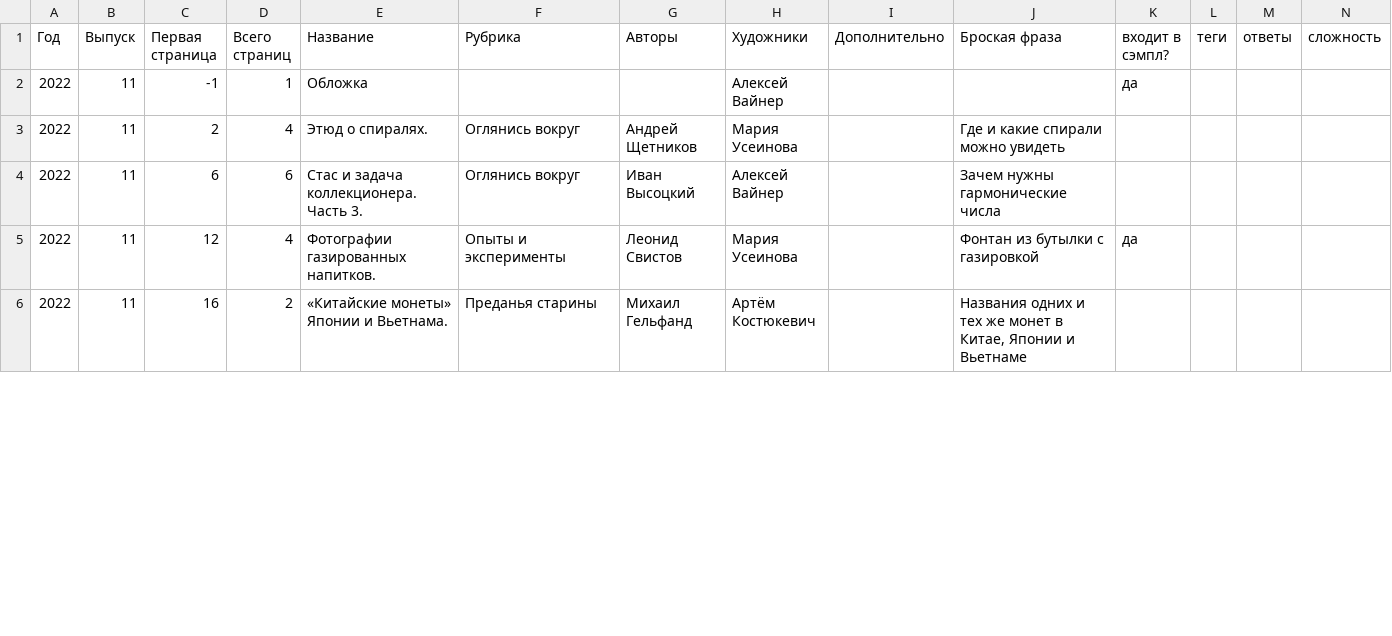
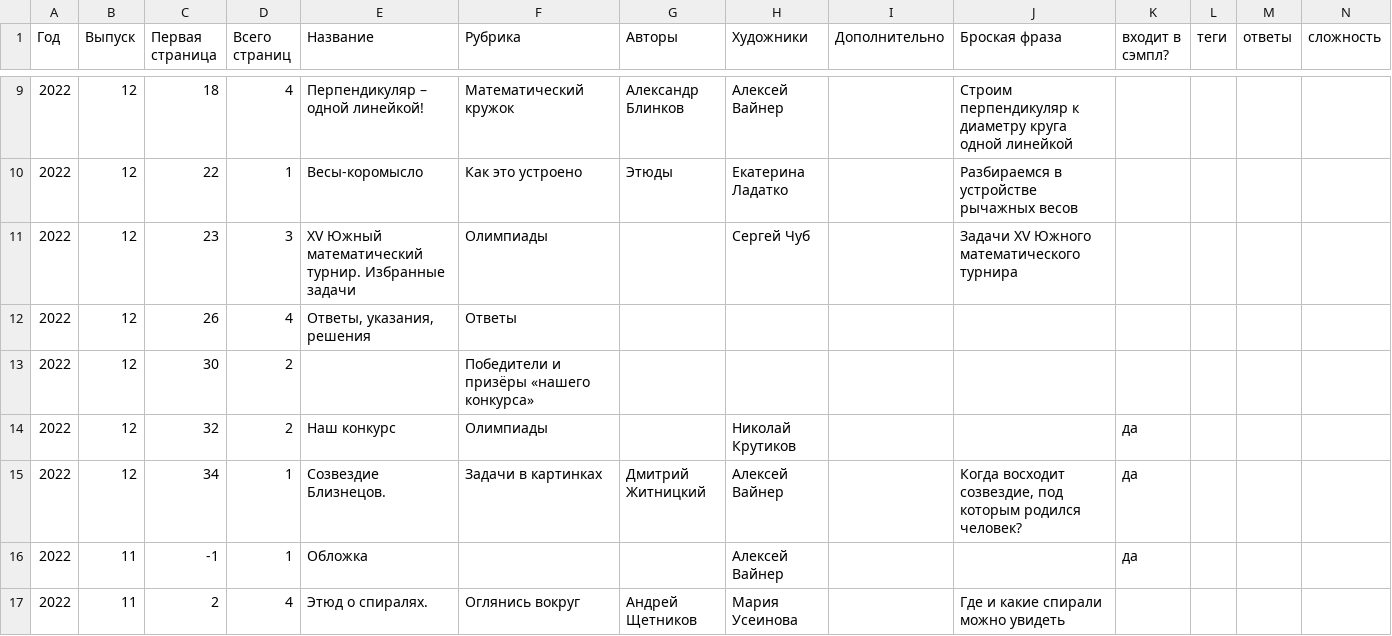
Before and after one commit to kvantik/hugo-kvantik, a CSV file: resources/csv/issues.csv, drawn as a sheet; only a part is shown, gaps mark what is left out; the shorter side is filled out with more unchanged rows; the diff covers the shown part only; the diff names each change by its address in the sheet, - before the commit and + after, or states it on an @@ line.

```diff
--- a/resources/csv/issues.csv
+++ b/resources/csv/issues.csv
+row 9: 2022 | 12 | 18 | 4 | Перпендикуляр – одной линейкой! | Математический кружок | Александр Блинков | Алексей Вайнер |  | Строим перпендикуляр к диаметру круга одной линейкой
+row 10: 2022 | 12 | 22 | 1 | Весы-коромысло | Как это устроено | Этюды | Екатерина Ладатко |  | Разбираемся в устройстве рычажных весов
+row 11: 2022 | 12 | 23 | 3 | XV Южный математический турнир. Избранные задачи | Олимпиады |  | Сергей Чуб |  | Задачи XV Южного математического турнира
+row 12: 2022 | 12 | 26 | 4 | Ответы, указания, решения | Ответы
+row 13: 2022 | 12 | 30 | 2 |  | Победители и призёры «нашего конкурса»
+row 14: 2022 | 12 | 32 | 2 | Наш конкурс | Олимпиады |  | Николай Крутиков |  |  | да
+row 15: 2022 | 12 | 34 | 1 | Созвездие Близнецов. | Задачи в картинках | Дмитрий Житницкий | Алексей Вайнер |  | Когда восходит созвездие, под которым родился человек? | да
```
Also changed, not shown: 7 added rows and 2 edited cells elsewhere in this file, resources/csv/issues-buy.csv, 3 other files.
